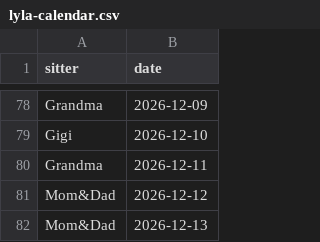
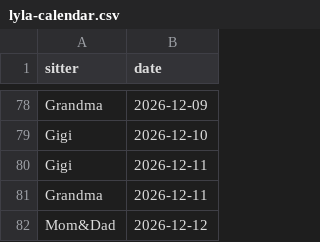
Before and after one commit to mapmap3/Creative, a CSV file: data/lyla-calendar.csv, drawn as a sheet; only a part is shown, gaps mark what is left out; the shorter side is filled out with more unchanged rows; the diff names each change by its address in the sheet, - before the commit and + after, or states it on an @@ line.

Commit message:
Update Lyla calendar

```diff
--- a/data/lyla-calendar.csv
+++ b/data/lyla-calendar.csv
+row 80: Gigi | 2026-12-11
```
